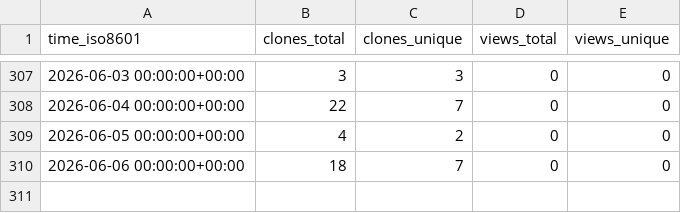
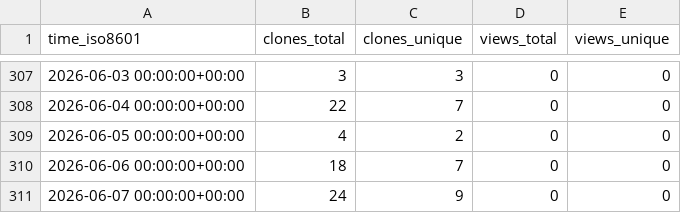
Before and after one commit to peff74/ESP32_TFA_Drop_Rain_Gauge_Decoder, a CSV file: peff74/ESP32_TFA_Drop_Rain_Gauge_Decoder/ghrs-data/views_clones_aggregate.csv, drawn as a sheet; only a part is shown, gaps mark what is left out.

```diff
--- a/peff74/ESP32_TFA_Drop_Rain_Gauge_Decoder/ghrs-data/views_clones_aggregate.csv
+++ b/peff74/ESP32_TFA_Drop_Rain_Gauge_Decoder/ghrs-data/views_clones_aggregate.csv
@@ -310 +310,2 @@ time_iso8601,clones_total,clones_unique,views_total,views_unique
 2026-06-06 00:00:00+00:00,18,7,0,0
+2026-06-07 00:00:00+00:00,24,9,0,0
```
Also changed, not shown: 1 other file.
